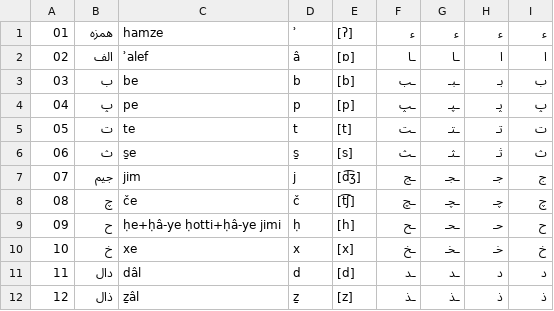
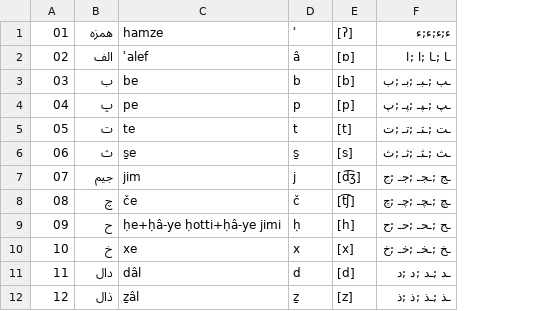
Before and after one commit to kraasch/my-files_srs-decks, a CSV file: data/languages_farsi_alphabet.csv, drawn as a sheet; only a part is shown; removed rows and columns are numbered as before the commit, all else as after; the diff names each change by its address in the sheet, - before the commit and + after, or states it on an @@ line.

Commit message:
Courtesy flush.

```diff
--- a/data/languages_farsi_alphabet.csv
+++ b/data/languages_farsi_alphabet.csv
-column F, rows 1-12: ء | ـا | ـب | ـپ | ـت | ـث | ـج | ـچ | ـح | ـخ | ـد | ـذ
-column G, rows 1-12: ء | ـا | ـبـ | ـپـ | ـتـ | ـثـ | ـجـ | ـچـ | ـحـ | ـخـ | ـد | ـذ
-column H, rows 1-12: ء | ا | بـ | پـ | تـ | ثـ | جـ | چـ | حـ | خـ | د | ذ
-column I, rows 1-12: ء | ا | ب | پ | ت | ث | ج | چ | ح | خ | د | ذ
+column F, rows 1-12: ء;ء;ء;ء | ـا ;ـا ;ا ;ا | ـب ;ـبـ ;بـ ;ب | ـپ ;ـپـ ;پـ ;پ | ـت ;ـتـ ;تـ ;ت | ـث ;ـثـ ;ثـ ;ث | ـج ;ـجـ ;جـ ;ج | ـچ ;ـچـ ;چـ ;چ | ـح ;ـحـ ;حـ ;ح | ـخ ;ـخـ ;خـ ;خ | ـد ;ـد ;د ;د | ـذ ;ـذ ;ذ ;ذ
```
